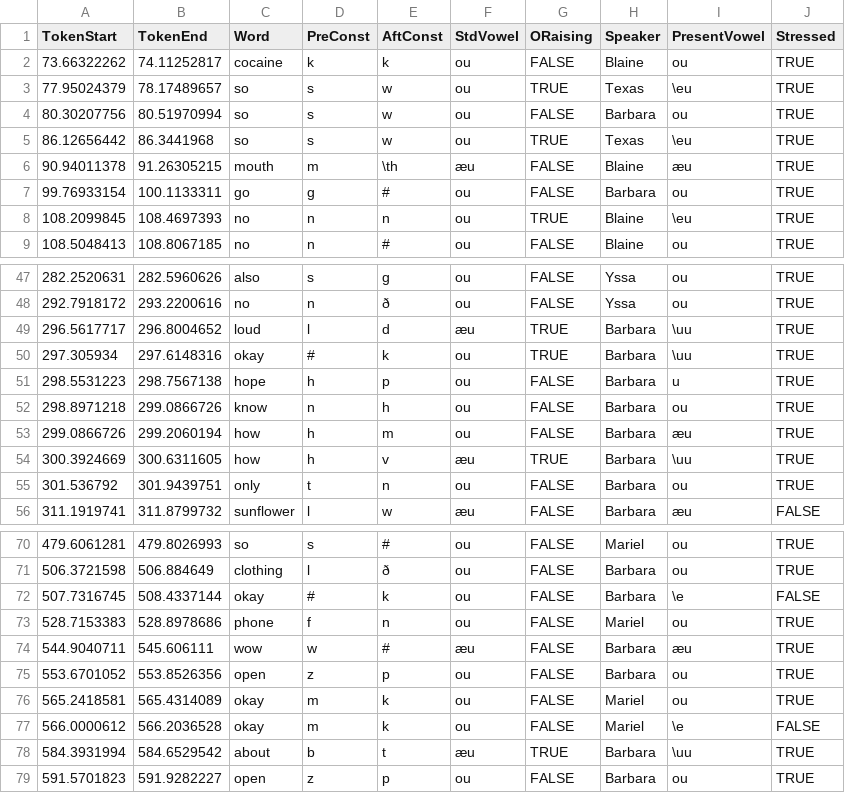
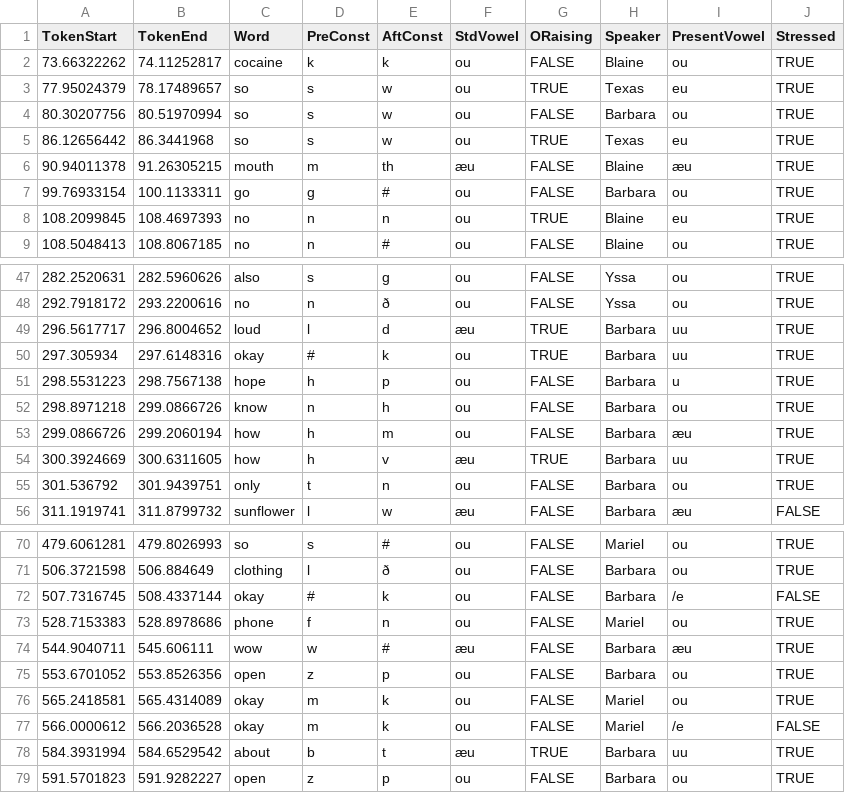
Before and after one commit to sithon512/ling1269-project, a CSV file: praat-coding/s5e01_03-07-2018.csv, drawn as a sheet; only a part is shown, gaps mark what is left out; the diff covers the shown part only.

```diff
--- a/praat-coding/s5e01_03-07-2018.csv
+++ b/praat-coding/s5e01_03-07-2018.csv
@@ -2,8 +2,8 @@ TokenStart,TokenEnd,Word,PreConst,AftConst,StdVowel,ORaising,Speaker,PresentVowe
 73.66322262,74.11252817,cocaine,k,k,ou,FALSE,Blaine,ou,TRUE
-77.95024379,78.17489657,so,s,w,ou,TRUE,Texas,\eu,TRUE
+77.95024379,78.17489657,so,s,w,ou,TRUE,Texas,eu,TRUE
 80.30207756,80.51970994,so,s,w,ou,FALSE,Barbara,ou,TRUE
-86.12656442,86.3441968,so,s,w,ou,TRUE,Texas,\eu,TRUE
-90.94011378,91.26305215,mouth,m,\th,æu,FALSE,Blaine,æu,TRUE
+86.12656442,86.3441968,so,s,w,ou,TRUE,Texas,eu,TRUE
+90.94011378,91.26305215,mouth,m,th,æu,FALSE,Blaine,æu,TRUE
 99.76933154,100.1133311,go,g,#,ou,FALSE,Barbara,ou,TRUE
-108.2099845,108.4697393,no,n,n,ou,TRUE,Blaine,\eu,TRUE
+108.2099845,108.4697393,no,n,n,ou,TRUE,Blaine,eu,TRUE
 108.5048413,108.8067185,no,n,#,ou,FALSE,Blaine,ou,TRUE
@@ -48,4 +48,4 @@ TokenStart,TokenEnd,Word,PreConst,AftConst,StdVowel,ORaising,Speaker,PresentVowe
 292.7918172,293.2200616,no,n,ð,ou,FALSE,Yssa,ou,TRUE
-296.5617717,296.8004652,loud,l,d,æu,TRUE,Barbara,\uu,TRUE
-297.305934,297.6148316,okay,#,k,ou,TRUE,Barbara,\uu,TRUE
+296.5617717,296.8004652,loud,l,d,æu,TRUE,Barbara,uu,TRUE
+297.305934,297.6148316,okay,#,k,ou,TRUE,Barbara,uu,TRUE
 298.5531223,298.7567138,hope,h,p,ou,FALSE,Barbara,u,TRUE
@@ -53,3 +53,3 @@ TokenStart,TokenEnd,Word,PreConst,AftConst,StdVowel,ORaising,Speaker,PresentVowe
 299.0866726,299.2060194,how,h,m,ou,FALSE,Barbara,æu,TRUE
-300.3924669,300.6311605,how,h,v,æu,TRUE,Barbara,\uu,TRUE
+300.3924669,300.6311605,how,h,v,æu,TRUE,Barbara,uu,TRUE
 301.536792,301.9439751,only,t,n,ou,FALSE,Barbara,ou,TRUE
@@ -71,3 +71,3 @@ TokenStart,TokenEnd,Word,PreConst,AftConst,StdVowel,ORaising,Speaker,PresentVowe
 506.3721598,506.884649,clothing,l,ð,ou,FALSE,Barbara,ou,TRUE
-507.7316745,508.4337144,okay,#,k,ou,FALSE,Barbara,\e,FALSE
+507.7316745,508.4337144,okay,#,k,ou,FALSE,Barbara,/e,FALSE
 528.7153383,528.8978686,phone,f,n,ou,FALSE,Mariel,ou,TRUE
@@ -76,4 +76,4 @@ TokenStart,TokenEnd,Word,PreConst,AftConst,StdVowel,ORaising,Speaker,PresentVowe
 565.2418581,565.4314089,okay,m,k,ou,FALSE,Mariel,ou,TRUE
-566.0000612,566.2036528,okay,m,k,ou,FALSE,Mariel,\e,FALSE
-584.3931994,584.6529542,about,b,t,æu,TRUE,Barbara,\uu,TRUE
+566.0000612,566.2036528,okay,m,k,ou,FALSE,Mariel,/e,FALSE
+584.3931994,584.6529542,about,b,t,æu,TRUE,Barbara,uu,TRUE
 591.5701823,591.9282227,open,z,p,ou,FALSE,Barbara,ou,TRUE
```
Also changed, not shown: 5 edited cells elsewhere in this file, praat-coding/s1e01_29-09-2016.csv, praat-coding/s3e01_22-08-2017.csv, 1 other file.
